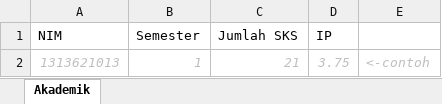
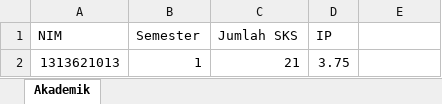
Before and after one commit to imamfisika/sipreskom, an Excel workbook: public/downloads/template_akademik.xlsx, sheet Akademik, drawn as a sheet; values as stored, in another font and other column widths than the file's, no borders; the diff names each change by its address in the sheet, - before the commit and + after, or states it on an @@ line.

```diff
--- a/public/downloads/template_akademik.xlsx (sheet Akademik)
+++ b/public/downloads/template_akademik.xlsx (sheet Akademik)
@@ A2:D2 italic: on → off, text colour: #BFBFBF → black @@
-E2: <-contoh
+E2: (empty)
```
Also changed, not shown: public/downloads/template_matkul.xlsx, public/downloads/template_nilai.xlsx, 36 other files.
